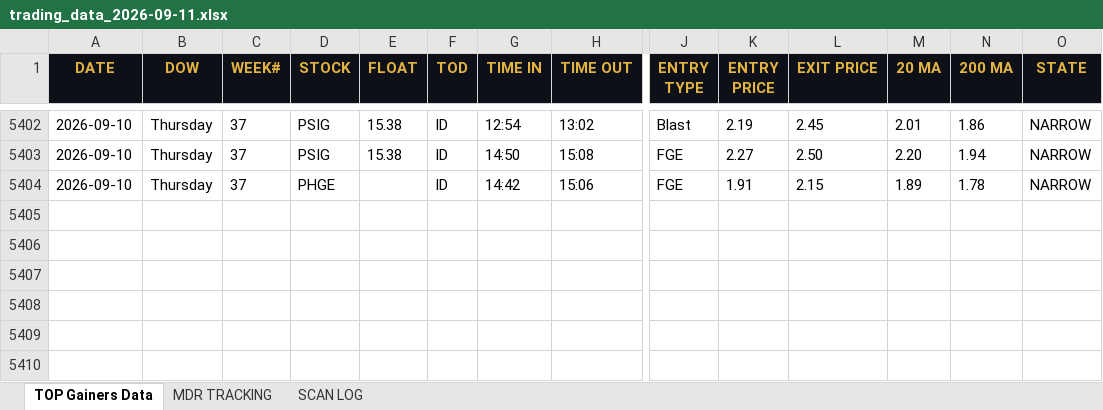
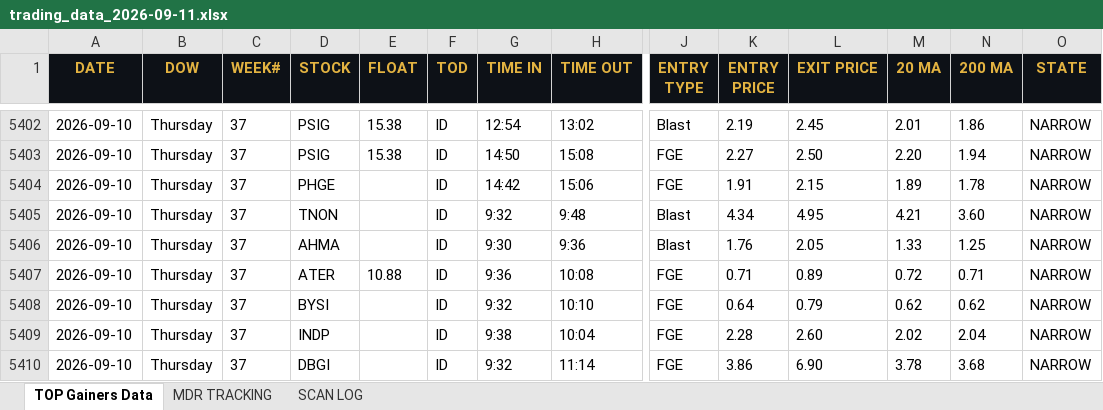
Before and after one commit to cmletsch/trading-system, an Excel workbook: data/trading_data_2026-09-11.xlsx, sheet TOP Gainers Data, drawn as a sheet; only a part is shown, gaps mark what is left out; values as stored, in another font and other column widths than the file's, no borders; rows hold the shown columns only; the diff names each change by its address in the sheet, - before the commit and + after, or states it on an @@ line.

```diff
--- a/data/trading_data_2026-09-11.xlsx (sheet TOP Gainers Data)
+++ b/data/trading_data_2026-09-11.xlsx (sheet TOP Gainers Data)
+row 5405: 2026-09-10 | Thursday | 37 | TNON |  | ID | 9:32 | 9:48 | Blast | 4.34 | 4.95 | 4.21 | 3.60 | NARROW
+row 5406: 2026-09-10 | Thursday | 37 | AHMA |  | ID | 9:30 | 9:36 | Blast | 1.76 | 2.05 | 1.33 | 1.25 | NARROW
+row 5407: 2026-09-10 | Thursday | 37 | ATER | 10.88 | ID | 9:36 | 10:08 | FGE | 0.71 | 0.89 | 0.72 | 0.71 | NARROW
+row 5408: 2026-09-10 | Thursday | 37 | BYSI |  | ID | 9:32 | 10:10 | FGE | 0.64 | 0.79 | 0.62 | 0.62 | NARROW
+row 5409: 2026-09-10 | Thursday | 37 | INDP |  | ID | 9:38 | 10:04 | FGE | 2.28 | 2.60 | 2.02 | 2.04 | NARROW
+row 5410: 2026-09-10 | Thursday | 37 | DBGI |  | ID | 9:32 | 11:14 | FGE | 3.86 | 6.90 | 3.78 | 3.68 | NARROW
```
Also changed, not shown: sheet MDR TRACKING, 2 other files.
